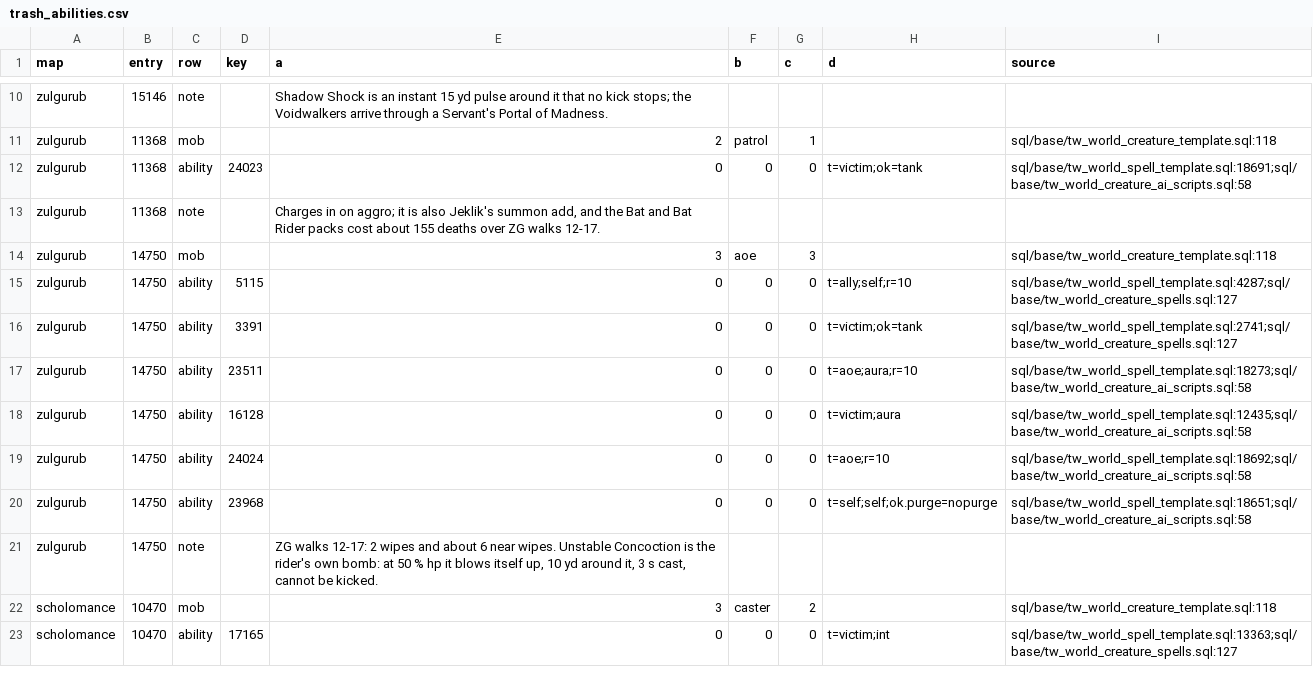
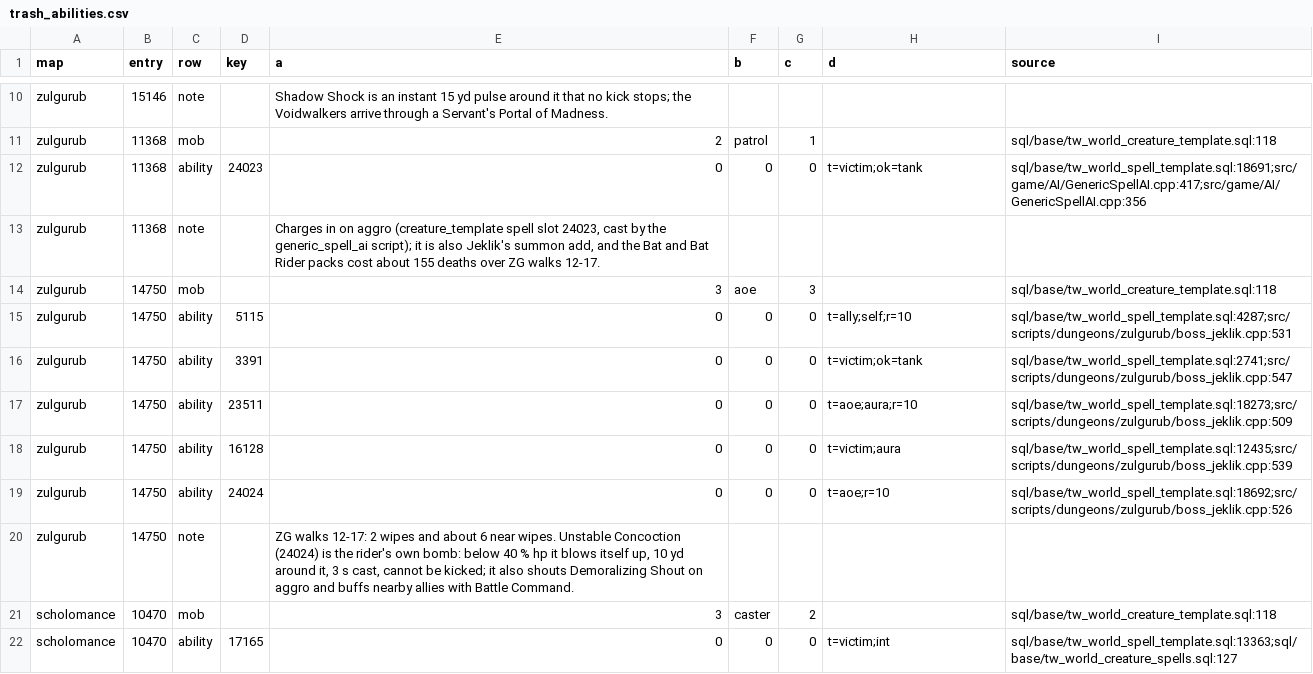
Before and after one commit to Sagiroth/TortoiseBots, a CSV file: data/boss/trash_abilities.csv, drawn as a sheet; only a part is shown, gaps mark what is left out.

Commit message:
Dashboard: trash data for the Bat Rider and 11368 from their scripts

```diff
--- a/data/boss/trash_abilities.csv
+++ b/data/boss/trash_abilities.csv
@@ -11,12 +11,11 @@ zulgurub,15146,note,,"Shadow Shock is an instant 15 yd pulse around it that no k
 zulgurub,11368,mob,,2,patrol,1,,sql/base/tw_world_creature_template.sql:118
-zulgurub,11368,ability,24023,0,0,0,t=victim;ok=tank,sql/base/tw_world_spell_template.sql:18691;sql/base/tw_world_creature_ai_scripts.sql:58
-zulgurub,11368,note,,"Charges in on aggro; it is also Jeklik's summon add, and the Bat and Bat Rider packs cost about 155 deaths over ZG walks 12-17.",,,,
+zulgurub,11368,ability,24023,0,0,0,t=victim;ok=tank,sql/base/tw_world_spell_template.sql:18691;src/game/AI/GenericSpellAI.cpp:417;src/game/AI/GenericSpellAI.cpp:356
+zulgurub,11368,note,,"Charges in on aggro (creature_template spell slot 24023, cast by the generic_spell_ai script); it is also Jeklik's summon add, and the Bat and Bat Rider packs cost about 155 deaths over ZG walks 12-17.",,,,
 zulgurub,14750,mob,,3,aoe,3,,sql/base/tw_world_creature_template.sql:118
-zulgurub,14750,ability,5115,0,0,0,t=ally;self;r=10,sql/base/tw_world_spell_template.sql:4287;sql/base/tw_world_creature_spells.sql:127
-zulgurub,14750,ability,3391,0,0,0,t=victim;ok=tank,sql/base/tw_world_spell_template.sql:2741;sql/base/tw_world_creature_spells.sql:127
-zulgurub,14750,ability,23511,0,0,0,t=aoe;aura;r=10,sql/base/tw_world_spell_template.sql:18273;sql/base/tw_world_creature_ai_scripts.sql:58
-zulgurub,14750,ability,16128,0,0,0,t=victim;aura,sql/base/tw_world_spell_template.sql:12435;sql/base/tw_world_creature_ai_scripts.sql:58
-zulgurub,14750,ability,24024,0,0,0,t=aoe;r=10,sql/base/tw_world_spell_template.sql:18692;sql/base/tw_world_creature_ai_scripts.sql:58
-zulgurub,14750,ability,23968,0,0,0,t=self;self;ok.purge=nopurge,sql/base/tw_world_spell_template.sql:18651;sql/base/tw_world_creature_ai_scripts.sql:58
-zulgurub,14750,note,,"ZG walks 12-17: 2 wipes and about 6 near wipes. Unstable Concoction is the rider's own bomb: at 50 % hp it blows itself up, 10 yd around it, 3 s cast, cannot be kicked.",,,,
+zulgurub,14750,ability,5115,0,0,0,t=ally;self;r=10,sql/base/tw_world_spell_template.sql:4287;src/scripts/dungeons/zulgurub/boss_jeklik.cpp:531
+zulgurub,14750,ability,3391,0,0,0,t=victim;ok=tank,sql/base/tw_world_spell_template.sql:2741;src/scripts/dungeons/zulgurub/boss_jeklik.cpp:547
+zulgurub,14750,ability,23511,0,0,0,t=aoe;aura;r=10,sql/base/tw_world_spell_template.sql:18273;src/scripts/dungeons/zulgurub/boss_jeklik.cpp:509
+zulgurub,14750,ability,16128,0,0,0,t=victim;aura,sql/base/tw_world_spell_template.sql:12435;src/scripts/dungeons/zulgurub/boss_jeklik.cpp:539
+zulgurub,14750,ability,24024,0,0,0,t=aoe;r=10,sql/base/tw_world_spell_template.sql:18692;src/scripts/dungeons/zulgurub/boss_jeklik.cpp:526
+zulgurub,14750,note,,"ZG walks 12-17: 2 wipes and about 6 near wipes. Unstable Concoction (24024) is the rider's own bomb: below 40 % hp it blows itself up, 10 yd around it, 3 s cast, cannot be kicked; it also shouts Demoralizing Shout on aggro and buffs nearby allies with Battle Command.",,,,
 scholomance,10470,mob,,3,caster,2,,sql/base/tw_world_creature_template.sql:118
```
Also changed, not shown: 2 other files.
